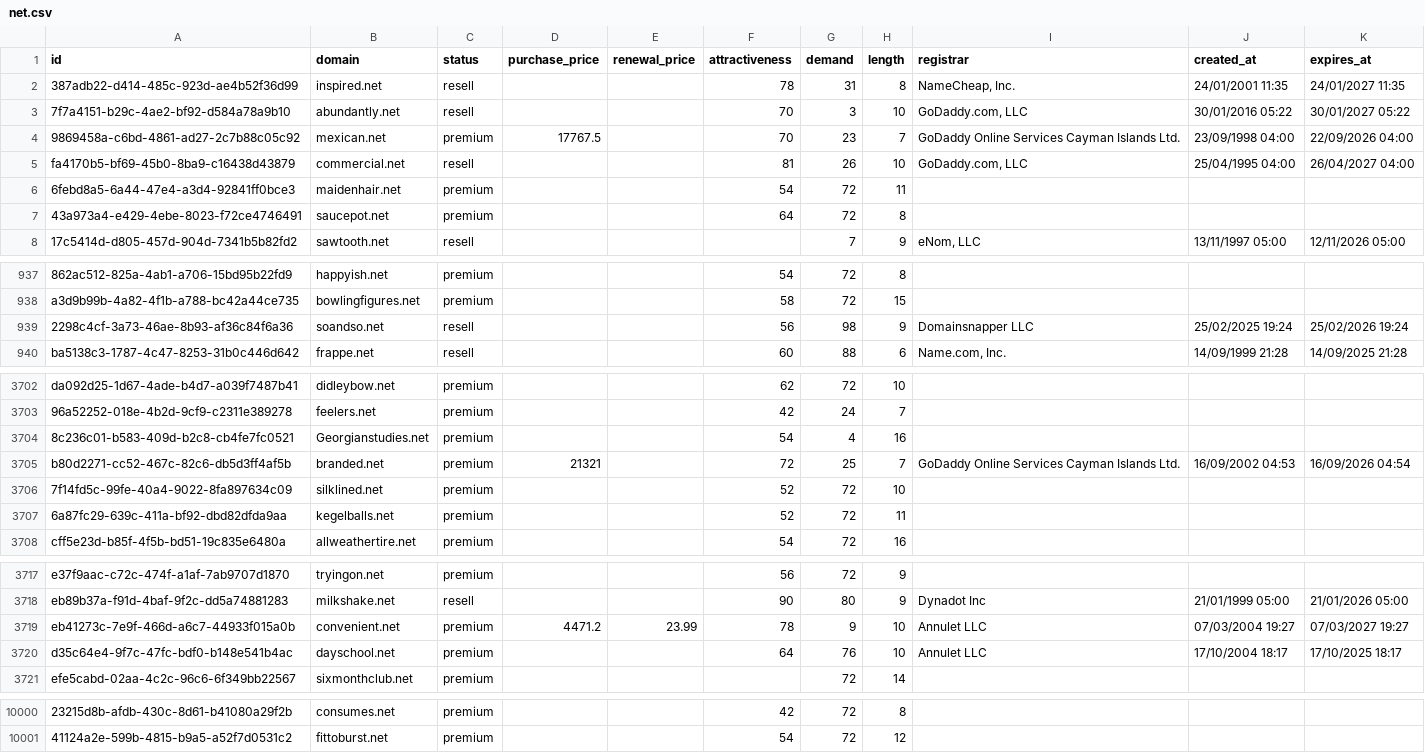
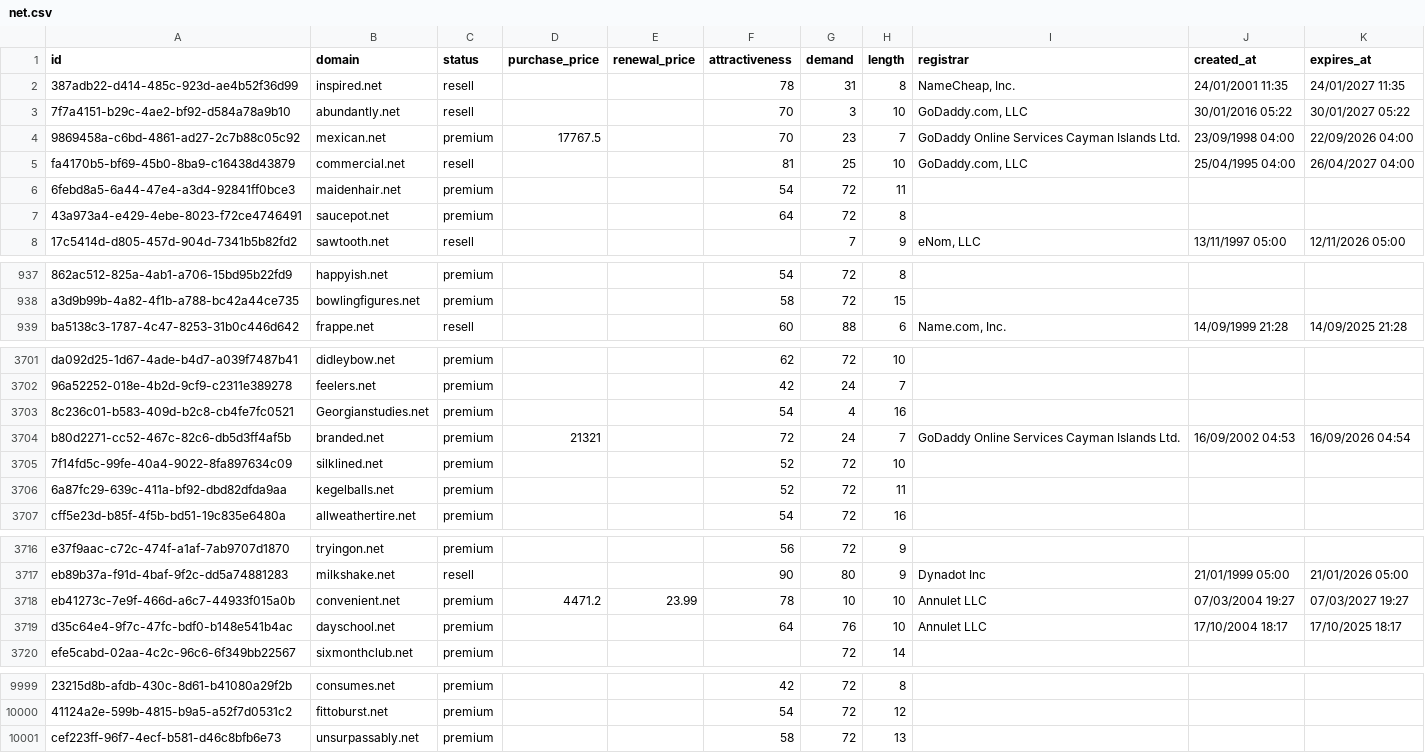
Before and after one commit to UniqueDomains/net-oneword-domains, a CSV file: net.csv, drawn as a sheet; only a part is shown, gaps mark what is left out; removed rows and columns are numbered as before the commit, all else as after; the diff covers the shown part only; the diff names each change by its address in the sheet, - before the commit and + after, or states it on an @@ line.

Commit message:
Domains update

```diff
--- a/net.csv
+++ b/net.csv
-G5 (demand): 26
+G5 (demand): 25
-row 939: 2298c4cf-3a73-46ae-8b93-af36c84f6a36 | soandso.net | resell |  |  | 56 | 98 | 9 | Domainsnapper LLC | 25/02/2025 19:24 | 25/02/2026 19:24
-G3704 (demand): 25
+G3704 (demand): 24
-G3718 (demand): 9
+G3718 (demand): 10
+row 10001: cef223ff-96f7-4ecf-b581-d46c8bfb6e73 | unsurpassably.net | premium |  |  | 58 | 72 | 13
```
Also changed, not shown: 10 edited cells elsewhere in this file, 4 other files.
